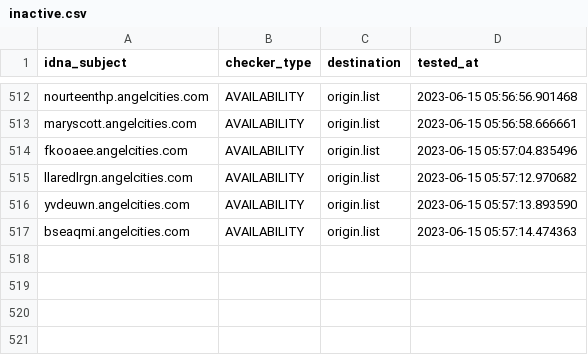
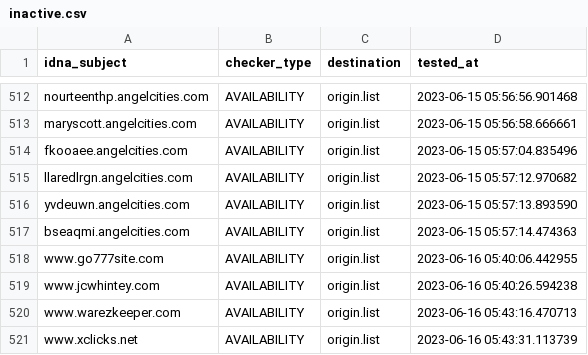
Before and after one commit to dead-hosts/add.Risk_git_FadeMind, a CSV file: .pyfunceble/inactive.csv, drawn as a sheet; only a part is shown, gaps mark what is left out.

```diff
--- a/.pyfunceble/inactive.csv
+++ b/.pyfunceble/inactive.csv
@@ -517 +517,5 @@ yvdeuwn.angelcities.com,AVAILABILITY,origin.list,2023-06-15 05:57:13.893590
 bseaqmi.angelcities.com,AVAILABILITY,origin.list,2023-06-15 05:57:14.474363
+www.go777site.com,AVAILABILITY,origin.list,2023-06-16 05:40:06.442955
+www.jcwhintey.com,AVAILABILITY,origin.list,2023-06-16 05:40:26.594238
+www.warezkeeper.com,AVAILABILITY,origin.list,2023-06-16 05:43:16.470713
+www.xclicks.net,AVAILABILITY,origin.list,2023-06-16 05:43:31.113739
```
Also changed, not shown: 14 other files.
